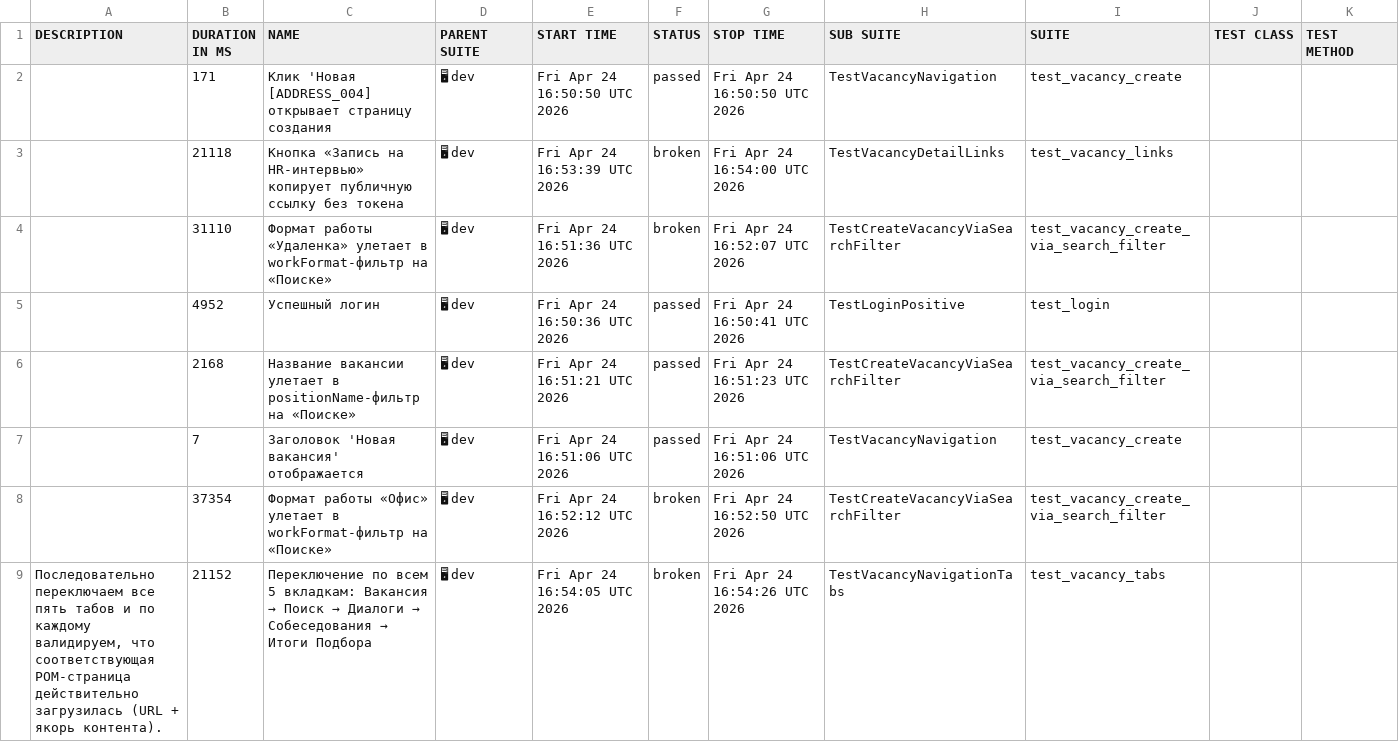
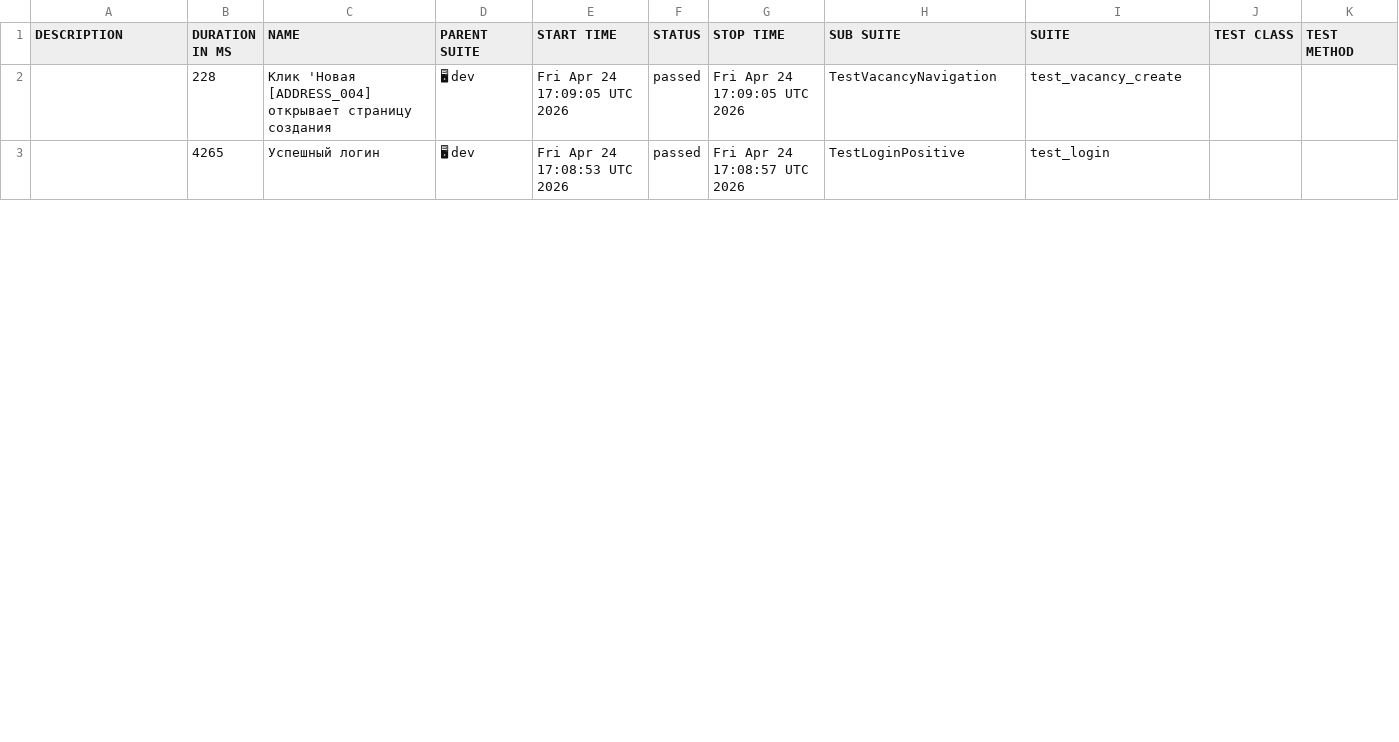
Before and after one commit to Aliapiat/relevanter_tests, a CSV file: dev/data/suites.csv, drawn as a sheet; only a part is shown; the diff covers the shown part only.

```diff
--- a/dev/data/suites.csv
+++ b/dev/data/suites.csv
@@ -1,12 +1,3 @@
 "DESCRIPTION","DURATION IN MS","NAME","PARENT SUITE","START TIME","STATUS","STOP TIME","SUB SUITE","SUITE","TEST CLASS","TEST METHOD"
-"","171","Клик 'Новая [ADDRESS_004] открывает страницу создания","🖥 dev","Fri Apr 24 16:50:50 UTC 2026","passed","Fri Apr 24 16:50:50 UTC 2026","TestVacancyNavigation","test_vacancy_create","",""
-"","21118","Кнопка «Запись на HR-интервью» копирует публичную ссылку без токена","🖥 dev","Fri Apr 24 16:53:39 UTC 2026","broken","Fri Apr 24 16:54:00 UTC 2026","TestVacancyDetailLinks","test_vacancy_links","",""
-"","31110","Формат работы «Удаленка» улетает в workFormat-фильтр на «Поиске»","🖥 dev","Fri Apr 24 16:51:36 UTC 2026","broken","Fri Apr 24 16:52:07 UTC 2026","TestCreateVacancyViaSearchFilter","test_vacancy_create_via_search_filter","",""
-"","4952","Успешный логин","🖥 dev","Fri Apr 24 16:50:36 UTC 2026","passed","Fri Apr 24 16:50:41 UTC 2026","TestLoginPositive","test_login","",""
-"","2168","Название вакансии улетает в positionName-фильтр на «Поиске»","🖥 dev","Fri Apr 24 16:51:21 UTC 2026","passed","Fri Apr 24 16:51:23 UTC 2026","TestCreateVacancyViaSearchFilter","test_vacancy_create_via_search_filter","",""
-"","7","Заголовок 'Новая вакансия' отображается","🖥 dev","Fri Apr 24 16:51:06 UTC 2026","passed","Fri Apr 24 16:51:06 UTC 2026","TestVacancyNavigation","test_vacancy_create","",""
-"","37354","Формат работы «Офис» улетает в workFormat-фильтр на «Поиске»","🖥 dev","Fri Apr 24 16:52:12 UTC 2026","broken","Fri Apr 24 16:52:50 UTC 2026","TestCreateVacancyViaSearchFilter","test_vacancy_create_via_search_filter","",""
-"Последовательно переключаем все пять табов и по каждому
-        валидируем, что соответствующая POM-страница действительно
-        загрузилась (URL + якорь контента).
-        ","21152","Переключение по всем 5 вкладкам: Вакансия → Поиск → Диалоги → Собеседования → Итоги Подбора","🖥 dev","Fri Apr 24 16:54:05 UTC 2026","broken","Fri Apr 24 16:54:26 UTC 2026","TestVacancyNavigationTabs","test_vacancy_tabs","",""
+"","228","Клик 'Новая [ADDRESS_004] открывает страницу создания","🖥 dev","Fri Apr 24 17:09:05 UTC 2026","passed","Fri Apr 24 17:09:05 UTC 2026","TestVacancyNavigation","test_vacancy_create","",""
+"","4265","Успешный логин","🖥 dev","Fri Apr 24 17:08:53 UTC 2026","passed","Fri Apr 24 17:08:57 UTC 2026","TestLoginPositive","test_login","",""
```
Also changed, not shown: 4 removed rows and 10 edited cells elsewhere in this file, dev/data/behaviors.csv, 33 other files.
